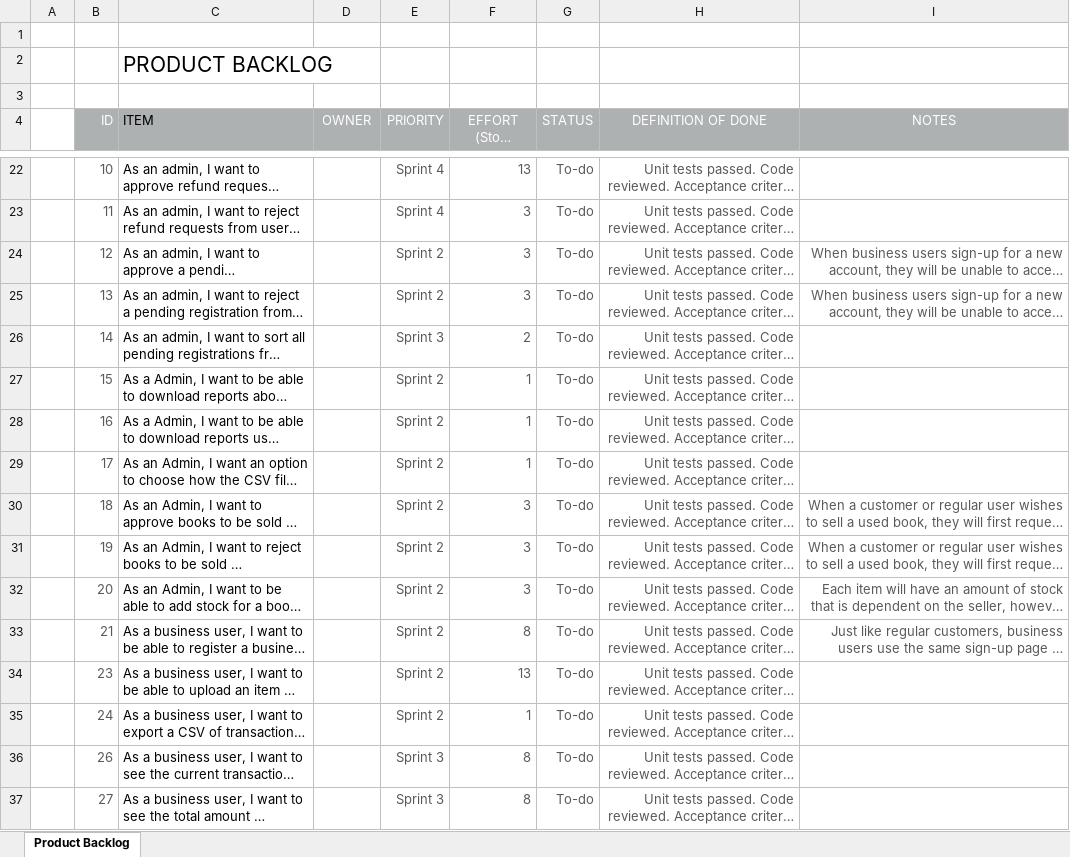
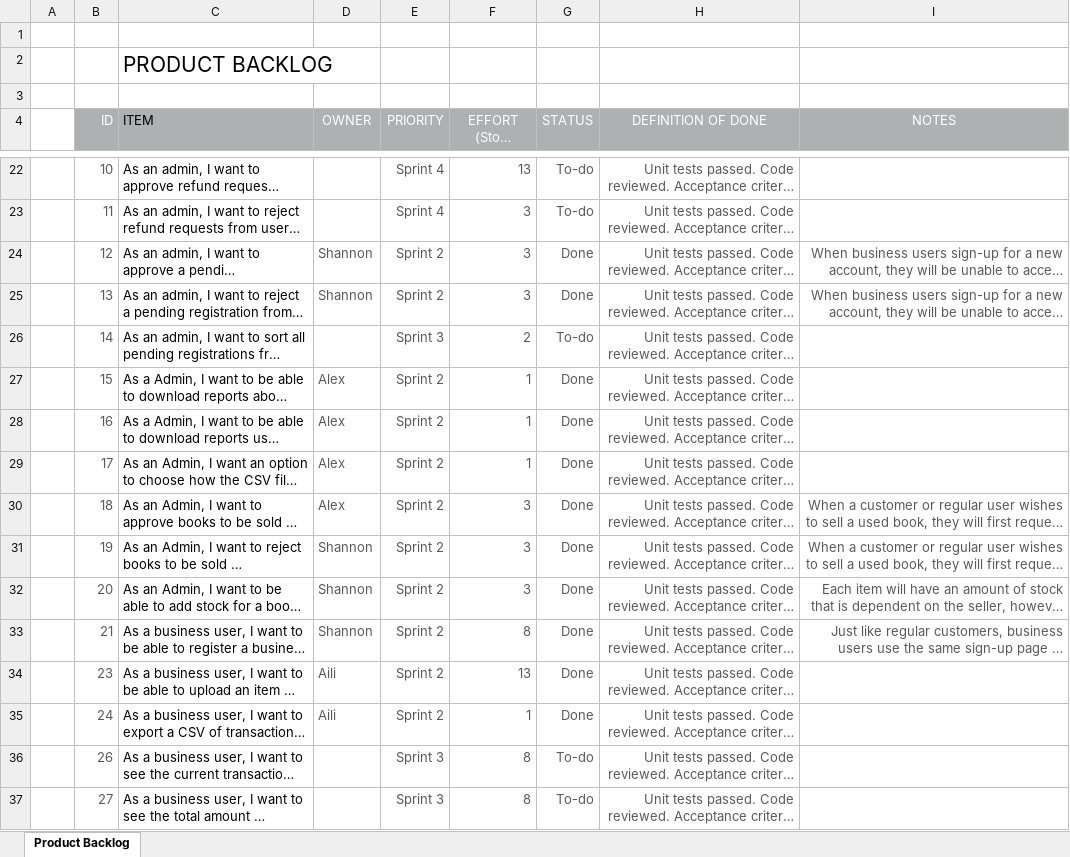
Before and after one commit to Jared-Song/Book-Marketplace, an Excel workbook: Scrum/Product Backlog.xlsx, sheet Product Backlog, drawn as a sheet; only a part is shown, gaps mark what is left out; long unchanged cells end in …; values as stored, in another font and other column widths than the file's, no borders; conditional formats not drawn; the diff covers the shown part only; the diff names each change by its address in the sheet, - before the commit and + after, or states it on an @@ line.

```diff
--- a/Scrum/Product Backlog.xlsx (sheet Product Backlog)
+++ b/Scrum/Product Backlog.xlsx (sheet Product Backlog)
-D24:D25 (OWNER): (empty)
+D24:D25 (OWNER): Shannon
-G24:G25 (STATUS): To-do
+G24:G25 (STATUS): Done
-D27:D30 (OWNER): (empty)
+D27:D30 (OWNER): Alex
-G27:G35 (STATUS): To-do
+G27:G35 (STATUS): Done
-D31:D33 (OWNER): (empty)
+D31:D33 (OWNER): Shannon
-D34:D35 (OWNER): (empty)
+D34:D35 (OWNER): Aili
```
Also changed, not shown: 47 edited cells elsewhere in this sheet, Scrum/Milestone 2/Sprint 1 Backlog.xlsx, Scrum/Milestone 2/Sprint 2 Backlog.xlsx, 3 other files.
